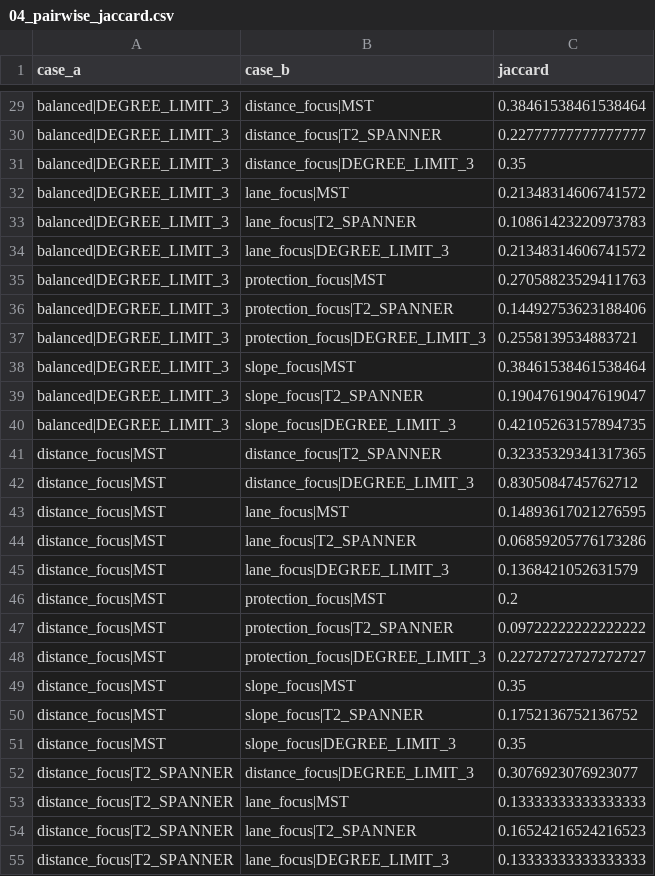
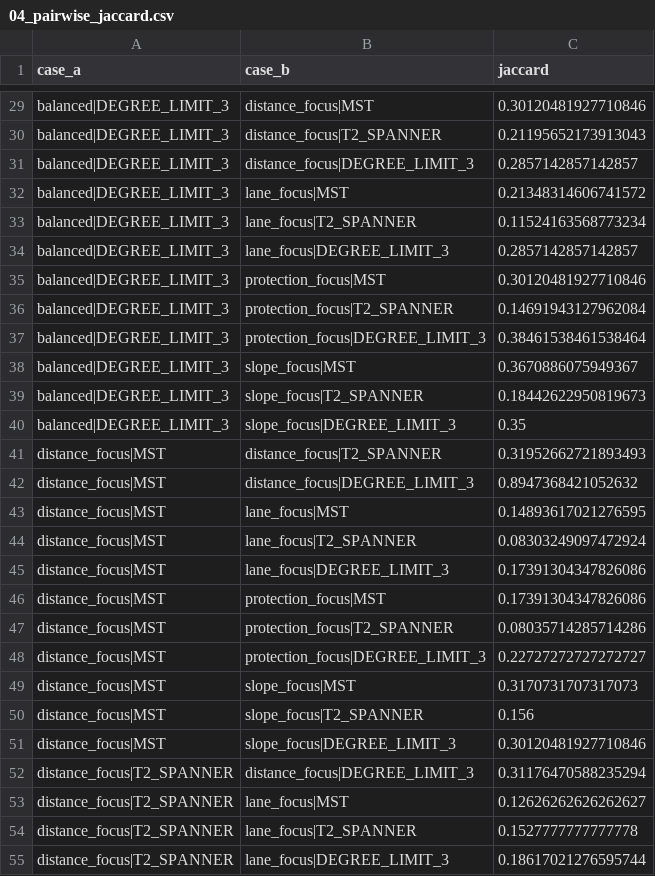
Before and after one commit to ds3mbc-snu/siheung-career-camp, a CSV file: notebooks/output/04_pairwise_jaccard.csv, drawn as a sheet; only a part is shown, gaps mark what is left out; the diff covers the shown part only; the diff names each change by its address in the sheet, - before the commit and + after, or states it on an @@ line.

```diff
--- a/notebooks/output/04_pairwise_jaccard.csv
+++ b/notebooks/output/04_pairwise_jaccard.csv
-C29 (jaccard): 0.38461538461538464
+C29 (jaccard): 0.30120481927710846
-C30 (jaccard): 0.22777777777777777
+C30 (jaccard): 0.21195652173913043
-C31 (jaccard): 0.35
+C31 (jaccard): 0.2857142857142857
-C33 (jaccard): 0.10861423220973783
+C33 (jaccard): 0.11524163568773234
-C34 (jaccard): 0.21348314606741572
+C34 (jaccard): 0.2857142857142857
-C35 (jaccard): 0.27058823529411763
+C35 (jaccard): 0.30120481927710846
-C36 (jaccard): 0.14492753623188406
+C36 (jaccard): 0.14691943127962084
-C37 (jaccard): 0.2558139534883721
+C37 (jaccard): 0.38461538461538464
-C38 (jaccard): 0.38461538461538464
+C38 (jaccard): 0.3670886075949367
-C39 (jaccard): 0.19047619047619047
+C39 (jaccard): 0.18442622950819673
-C40 (jaccard): 0.42105263157894735
+C40 (jaccard): 0.35
-C41 (jaccard): 0.32335329341317365
+C41 (jaccard): 0.31952662721893493
-C42 (jaccard): 0.8305084745762712
+C42 (jaccard): 0.8947368421052632
-C44 (jaccard): 0.06859205776173286
+C44 (jaccard): 0.08303249097472924
-C45 (jaccard): 0.1368421052631579
+C45 (jaccard): 0.17391304347826086
-C46 (jaccard): 0.2
+C46 (jaccard): 0.17391304347826086
-C47 (jaccard): 0.09722222222222222
+C47 (jaccard): 0.08035714285714286
-C49 (jaccard): 0.35
+C49 (jaccard): 0.3170731707317073
-C50 (jaccard): 0.1752136752136752
+C50 (jaccard): 0.156
-C51 (jaccard): 0.35
+C51 (jaccard): 0.30120481927710846
-C52 (jaccard): 0.3076923076923077
+C52 (jaccard): 0.31176470588235294
-C53 (jaccard): 0.13333333333333333
+C53 (jaccard): 0.12626262626262627
-C54 (jaccard): 0.16524216524216523
+C54 (jaccard): 0.1527777777777778
-C55 (jaccard): 0.13333333333333333
+C55 (jaccard): 0.18617021276595744
```
Also changed, not shown: 76 edited cells elsewhere in this file, notebooks/output/02_candidate_edges.csv, notebooks/output/02_edge_scores.csv, 19 other files.
